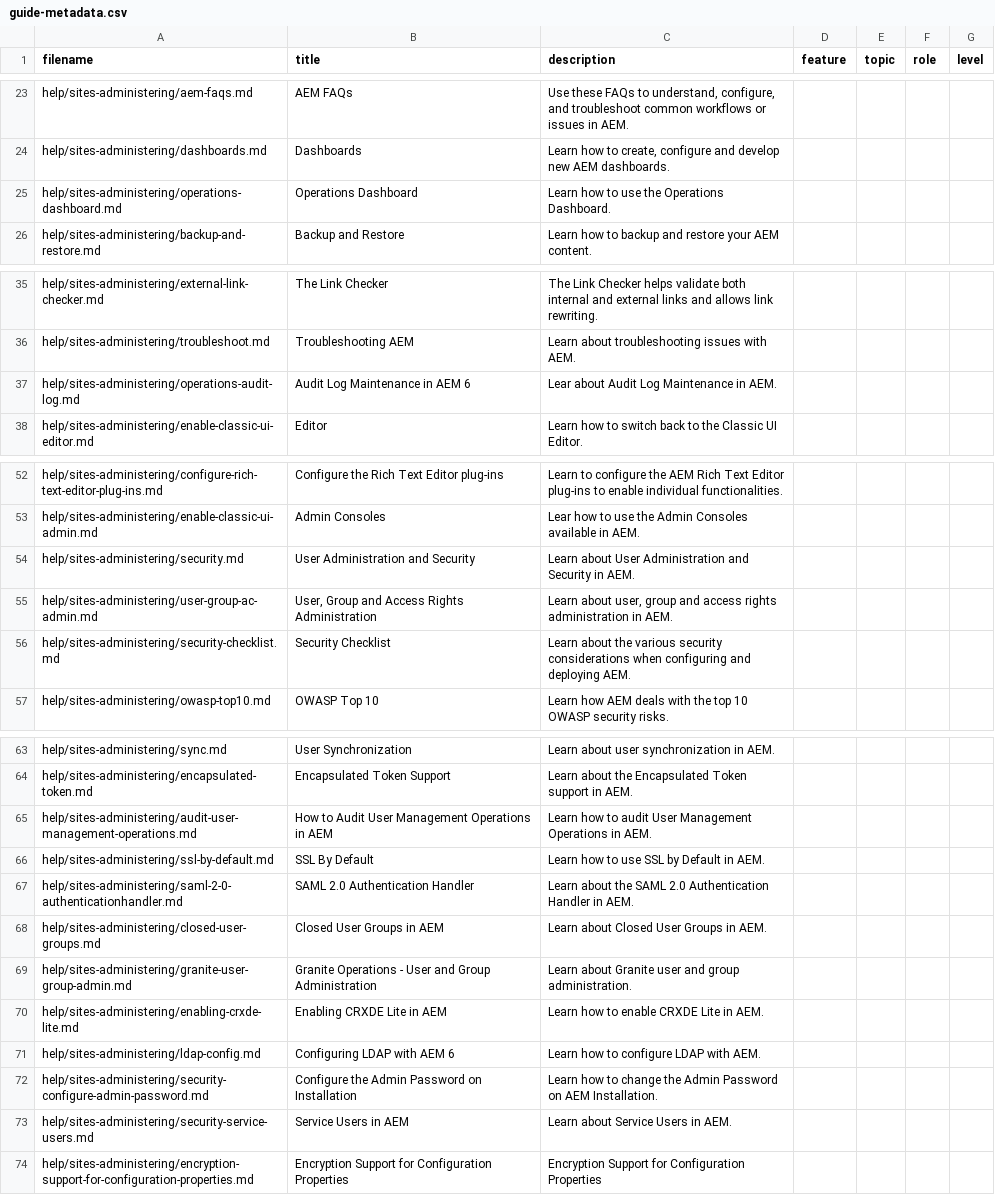
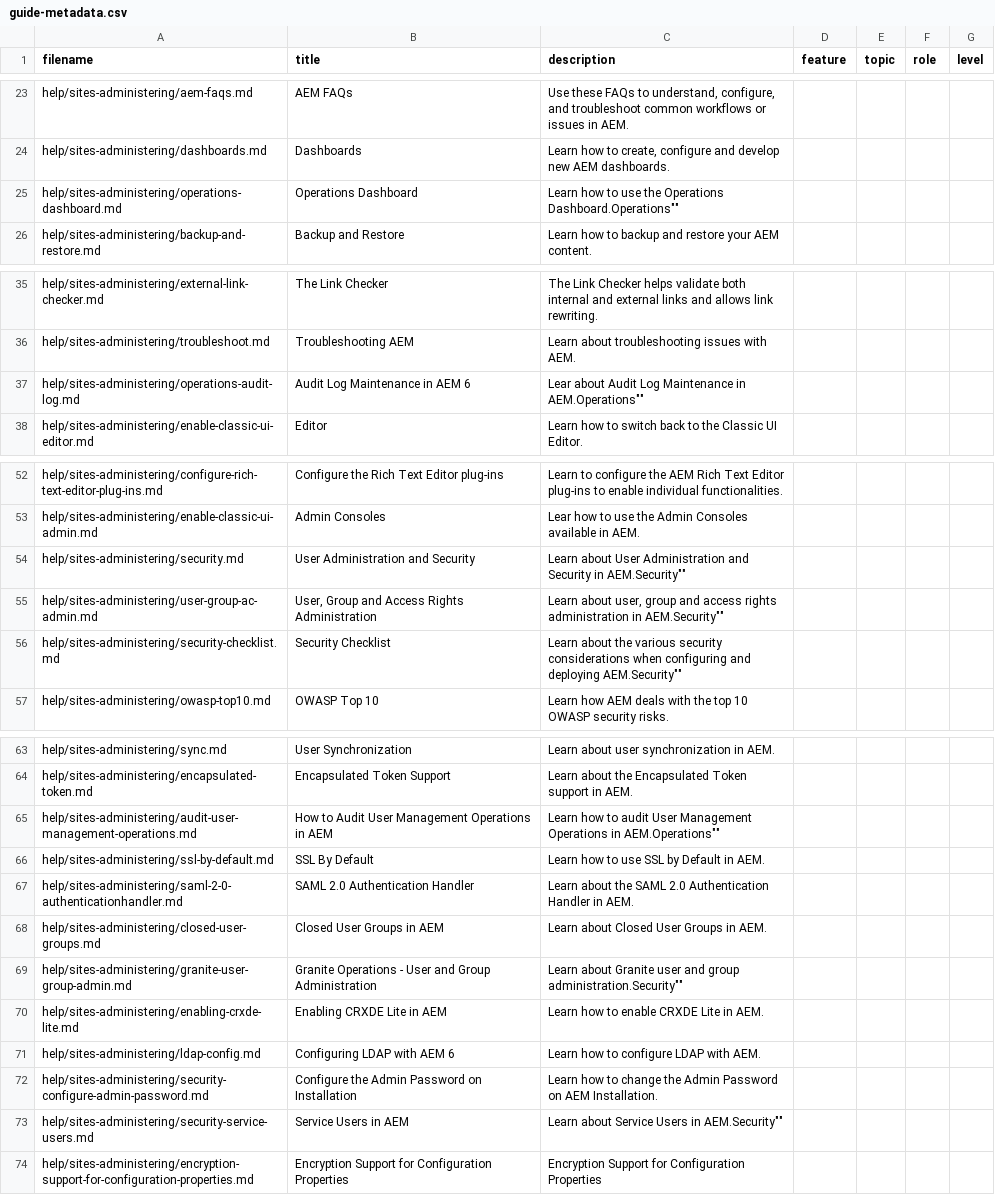
Before and after one commit to AdobeDocs/experience-manager-64.en, a CSV file: help/sites-administering/guide-metadata.csv, drawn as a sheet; only a part is shown, gaps mark what is left out.

Commit message:
Update guide-metadata.csv

```diff
--- a/help/sites-administering/guide-metadata.csv
+++ b/help/sites-administering/guide-metadata.csv
@@ -24,3 +24,3 @@
 "help/sites-administering/dashboards.md","Dashboards","Learn how to create, configure and develop new AEM dashboards.","","","",""
-"help/sites-administering/operations-dashboard.md","Operations Dashboard","Learn how to use the Operations Dashboard.","","","",""
+"help/sites-administering/operations-dashboard.md","Operations Dashboard","Learn how to use the Operations Dashboard."Operations"","","",""
 "help/sites-administering/backup-and-restore.md","Backup and Restore","Learn how to backup and restore your AEM content.","","","",""
@@ -36,3 +36,3 @@
 "help/sites-administering/troubleshoot.md","Troubleshooting AEM","Learn about troubleshooting issues with AEM.","","","",""
-"help/sites-administering/operations-audit-log.md","Audit Log Maintenance in AEM 6","Lear about Audit Log Maintenance in AEM.","","","",""
+"help/sites-administering/operations-audit-log.md","Audit Log Maintenance in AEM 6","Lear about Audit Log Maintenance in AEM."Operations"","","",""
 "help/sites-administering/enable-classic-ui-editor.md","Editor","Learn how to switch back to the Classic UI Editor.","","","",""
@@ -53,5 +53,5 @@
 "help/sites-administering/enable-classic-ui-admin.md","Admin Consoles","Lear how to use the Admin Consoles available in AEM.","","","",""
-"help/sites-administering/security.md","User Administration and Security","Learn about User Administration and Security in AEM.","","","",""
-"help/sites-administering/user-group-ac-admin.md","User, Group and Access Rights Administration","Learn about user, group and access rights administration in AEM.","","","",""
-"help/sites-administering/security-checklist.md","Security Checklist","Learn about the various security considerations when configuring and deploying AEM.","","","",""
+"help/sites-administering/security.md","User Administration and Security","Learn about User Administration and Security in AEM."Security"","","",""
+"help/sites-administering/user-group-ac-admin.md","User, Group and Access Rights Administration","Learn about user, group and access rights administration in AEM."Security"","","",""
+"help/sites-administering/security-checklist.md","Security Checklist","Learn about the various security considerations when configuring and deploying AEM."Security"","","",""
 "help/sites-administering/owasp-top10.md","OWASP Top 10","Learn how AEM deals with the top 10 OWASP security risks.","","","",""
@@ -64,3 +64,3 @@
 "help/sites-administering/encapsulated-token.md","Encapsulated Token Support","Learn about the Encapsulated Token support in AEM.","","","",""
-"help/sites-administering/audit-user-management-operations.md","How to Audit User Management Operations in AEM","Learn how to audit User Management Operations in AEM.","","","",""
+"help/sites-administering/audit-user-management-operations.md","How to Audit User Management Operations in AEM","Learn how to audit User Management Operations in AEM."Operations"","","",""
 "help/sites-administering/ssl-by-default.md","SSL By Default","Learn how to use SSL by Default in AEM.","","","",""
@@ -68,3 +68,3 @@
 "help/sites-administering/closed-user-groups.md","Closed User Groups in AEM","Learn about Closed User Groups in AEM.","","","",""
-"help/sites-administering/granite-user-group-admin.md","Granite Operations - User and Group Administration","Learn about Granite user and group administration.","","","",""
+"help/sites-administering/granite-user-group-admin.md","Granite Operations - User and Group Administration","Learn about Granite user and group administration."Security"","","",""
 "help/sites-administering/enabling-crxde-lite.md","Enabling CRXDE Lite in AEM","Learn how to enable CRXDE Lite in AEM.","","","",""
@@ -72,3 +72,3 @@
 "help/sites-administering/security-configure-admin-password.md","Configure the Admin Password on Installation","Learn how to change the Admin Password on AEM Installation.","","","",""
-"help/sites-administering/security-service-users.md","Service Users in AEM","Learn about Service Users in AEM.","","","",""
+"help/sites-administering/security-service-users.md","Service Users in AEM","Learn about Service Users in AEM."Security"","","",""
 "help/sites-administering/encryption-support-for-configuration-properties.md","Encryption Support for Configuration Properties","Encryption Support for Configuration Properties","","","",""
```
